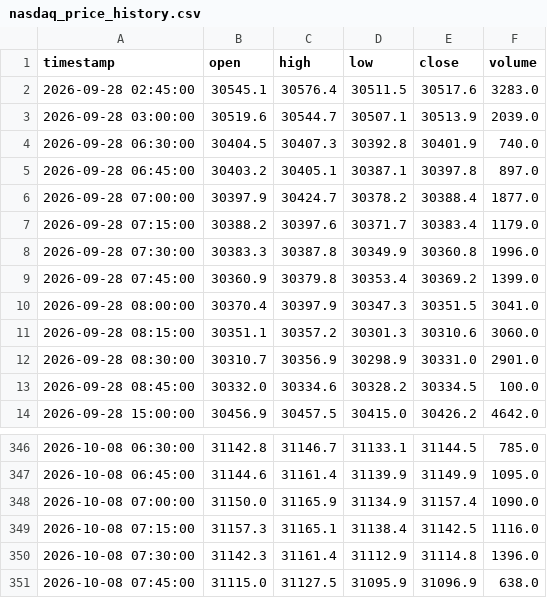
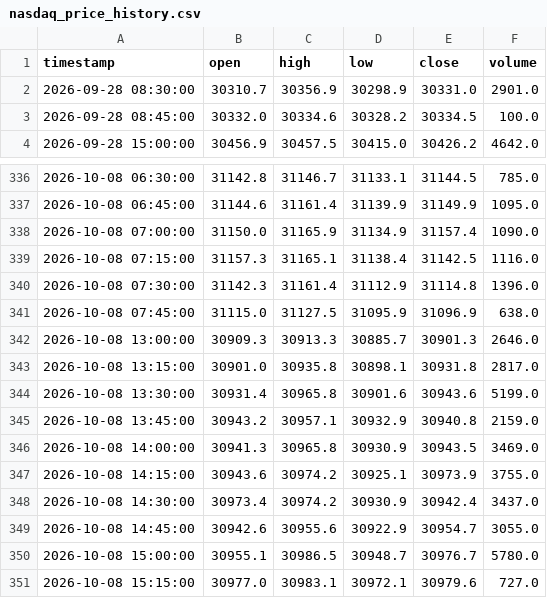
Before and after one commit to SASCilore/jarvistradelikeaboss, a CSV file: state/nasdaq_price_history.csv, drawn as a sheet; only a part is shown, gaps mark what is left out.

```diff
--- a/state/nasdaq_price_history.csv
+++ b/state/nasdaq_price_history.csv
@@ -1,12 +1,2 @@
 timestamp,open,high,low,close,volume
-2026-09-28 02:45:00,30545.1,30576.4,30511.5,30517.6,3283.0
-2026-09-28 03:00:00,30519.6,30544.7,30507.1,30513.9,2039.0
-2026-09-28 06:30:00,30404.5,30407.3,30392.8,30401.9,740.0
-2026-09-28 06:45:00,30403.2,30405.1,30387.1,30397.8,897.0
-2026-09-28 07:00:00,30397.9,30424.7,30378.2,30388.4,1877.0
-2026-09-28 07:15:00,30388.2,30397.6,30371.7,30383.4,1179.0
-2026-09-28 07:30:00,30383.3,30387.8,30349.9,30360.8,1996.0
-2026-09-28 07:45:00,30360.9,30379.8,30353.4,30369.2,1399.0
-2026-09-28 08:00:00,30370.4,30397.9,30347.3,30351.5,3041.0
-2026-09-28 08:15:00,30351.1,30357.2,30301.3,30310.6,3060.0
 2026-09-28 08:30:00,30310.7,30356.9,30298.9,30331.0,2901.0
@@ -351 +341,11 @@ timestamp,open,high,low,close,volume
 2026-10-08 07:45:00,31115.0,31127.5,31095.9,31096.9,638.0
+2026-10-08 13:00:00,30909.3,30913.3,30885.7,30901.3,2646.0
+2026-10-08 13:15:00,30901.0,30935.8,30898.1,30931.8,2817.0
+2026-10-08 13:30:00,30931.4,30965.8,30901.6,30943.6,5199.0
+2026-10-08 13:45:00,30943.2,30957.1,30932.9,30940.8,2159.0
+2026-10-08 14:00:00,30941.3,30965.8,30930.9,30943.5,3469.0
+2026-10-08 14:15:00,30943.6,30974.2,30925.1,30973.9,3755.0
+2026-10-08 14:30:00,30973.4,30974.2,30930.9,30942.4,3437.0
+2026-10-08 14:45:00,30942.6,30955.6,30922.9,30954.7,3055.0
+2026-10-08 15:00:00,30955.1,30986.5,30948.7,30976.7,5780.0
+2026-10-08 15:15:00,30977.0,30983.1,30972.1,30979.6,727.0
```
Also changed, not shown: state/nasdaq_daily_history.csv, state/nasdaq_equity_history.csv, 1 other file.
